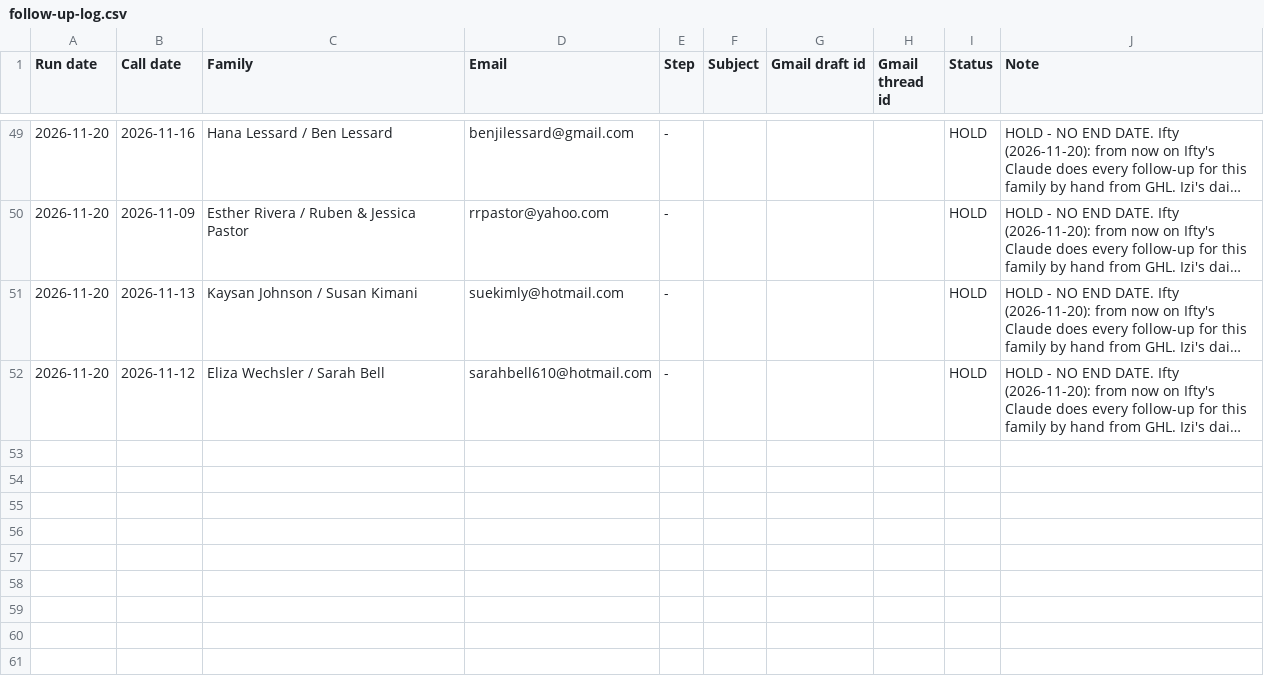
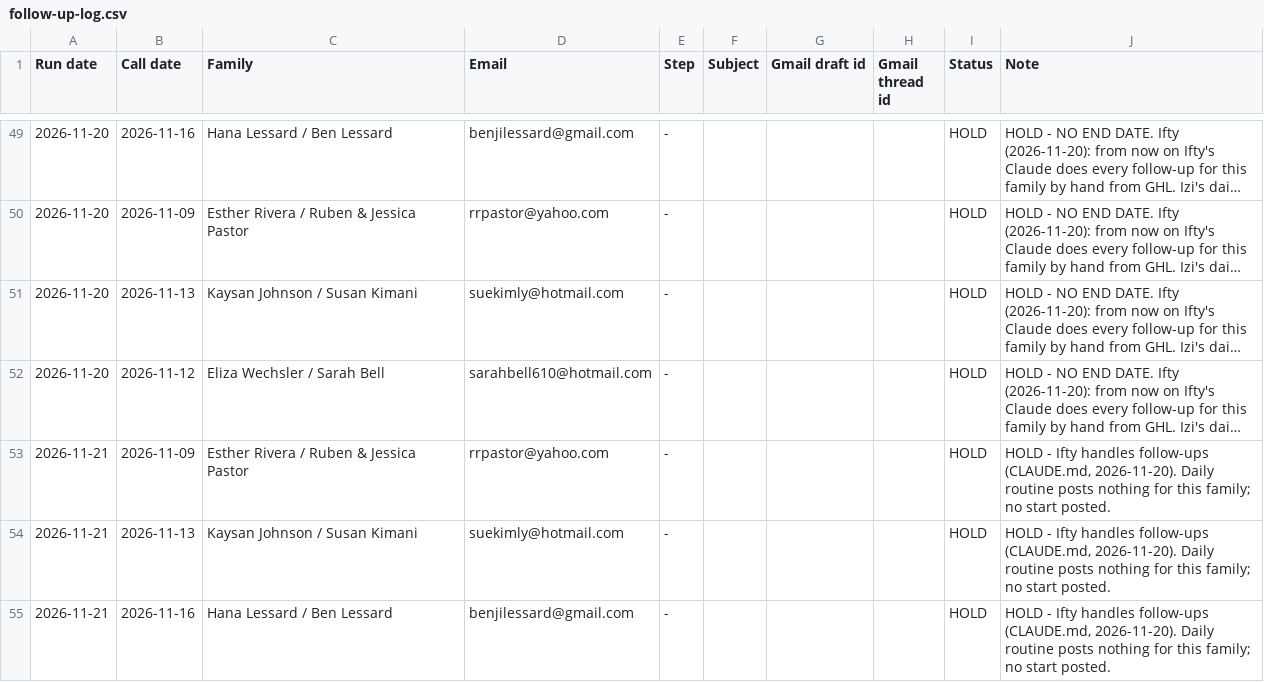
Before and after one commit to PushTheGoal/push-the-goal, a CSV file: sales/follow-up-log.csv, drawn as a sheet; only a part is shown, gaps mark what is left out; long unchanged cells end in …; the diff names each change by its address in the sheet, - before the commit and + after, or states it on an @@ line.

```diff
--- a/sales/follow-up-log.csv
+++ b/sales/follow-up-log.csv
+row 53: 2026-11-21 | 2026-11-09 | Esther Rivera / Ruben & Jessica Pastor | rrpastor@yahoo.com | - |  |  |  | HOLD | HOLD - Ifty handles follow-ups (CLAUDE.md, 2026-11-20). Daily routine posts nothing for this family; no start posted.
+row 54: 2026-11-21 | 2026-11-13 | Kaysan Johnson / Susan Kimani | suekimly@hotmail.com | - |  |  |  | HOLD | HOLD - Ifty handles follow-ups (CLAUDE.md, 2026-11-20). Daily routine posts nothing for this family; no start posted.
+row 55: 2026-11-21 | 2026-11-16 | Hana Lessard / Ben Lessard | benjilessard@gmail.com | - |  |  |  | HOLD | HOLD - Ifty handles follow-ups (CLAUDE.md, 2026-11-20). Daily routine posts nothing for this family; no start posted.
```
